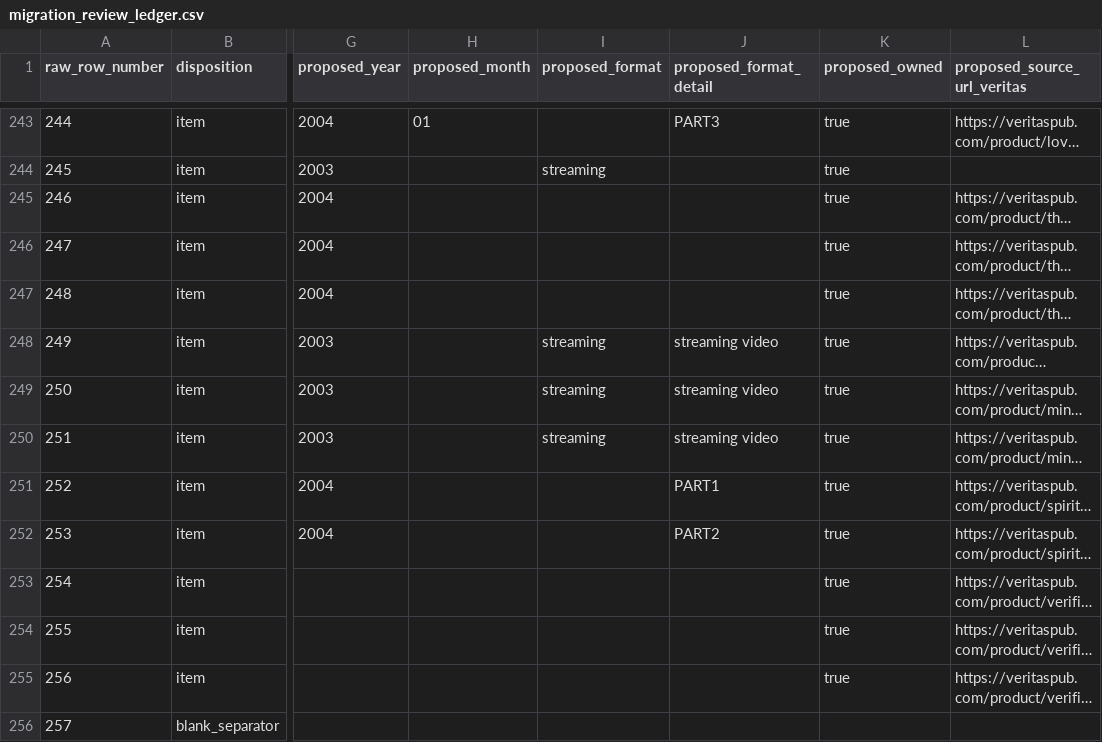
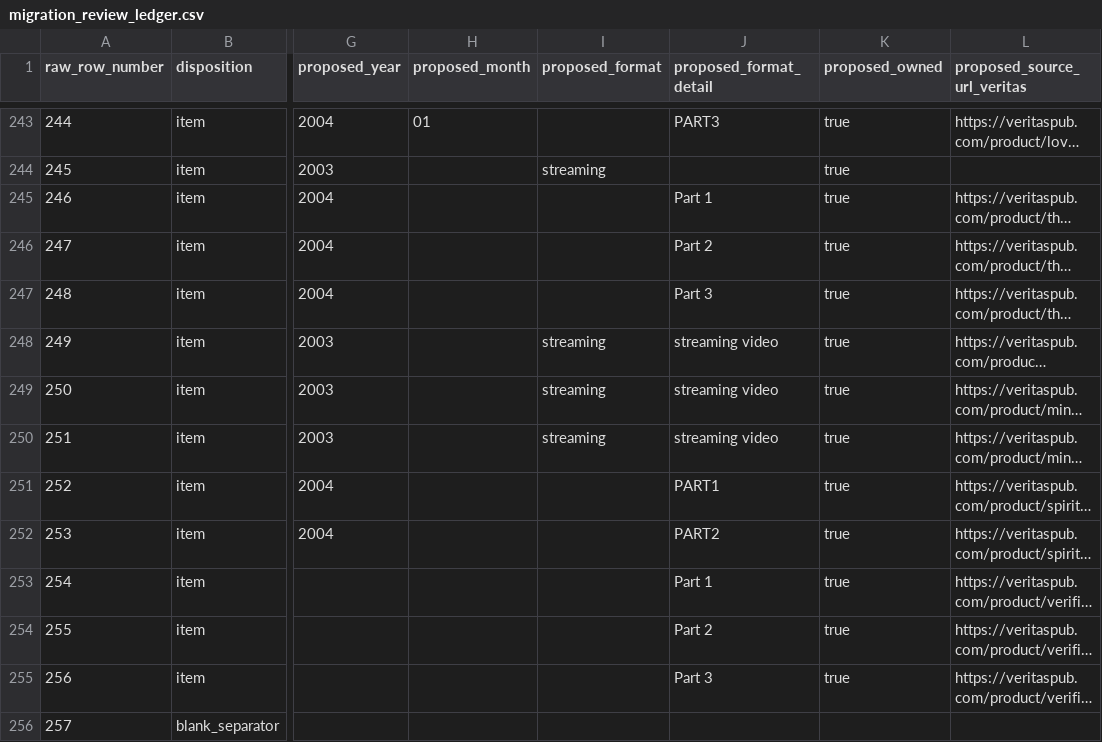
Before and after one commit to 56eli/docsheet, a CSV file: migration_review_ledger.csv, drawn as a sheet; only a part is shown, gaps mark what is left out; long unchanged cells end in …; the diff names each change by its address in the sheet, - before the commit and + after, or states it on an @@ line.

Commit message:
fix: normalize part and filename metadata
Co-authored-by: arena-agent <297053741+arena-agent@users.noreply.github.com>

```diff
--- a/migration_review_ledger.csv
+++ b/migration_review_ledger.csv
-J245 (proposed_format_detail): (empty)
+J245 (proposed_format_detail): Part 1
-J246 (proposed_format_detail): (empty)
+J246 (proposed_format_detail): Part 2
-J247 (proposed_format_detail): (empty)
+J247 (proposed_format_detail): Part 3
-J253 (proposed_format_detail): (empty)
+J253 (proposed_format_detail): Part 1
-J254 (proposed_format_detail): (empty)
+J254 (proposed_format_detail): Part 2
-J255 (proposed_format_detail): (empty)
+J255 (proposed_format_detail): Part 3
```
Also changed, not shown: data/filename_proposal_YYYYMM.csv, data/research_master_draft.csv, 14 other files.
